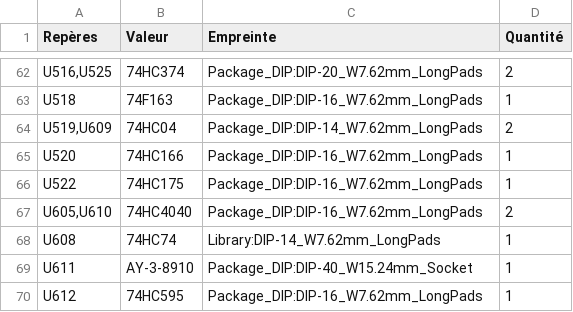
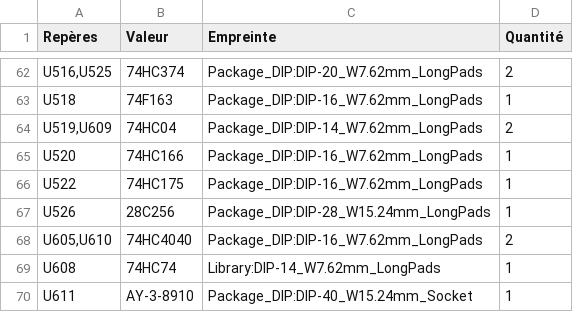
Before and after one commit to christophetoularastel-eng/OSM39, a CSV file: materiel/OSM39_mono/fabrication/OSM39_mono-nomenclature.csv, drawn as a sheet; only a part is shown, gaps mark what is left out; the shorter side is filled out with more unchanged rows.

```diff
--- a/materiel/OSM39_mono/fabrication/OSM39_mono-nomenclature.csv
+++ b/materiel/OSM39_mono/fabrication/OSM39_mono-nomenclature.csv
@@ -66,2 +66,3 @@
 "U522","74HC175","Package_DIP:DIP-16_W7.62mm_LongPads","1"
+"U526","28C256","Package_DIP:DIP-28_W15.24mm_LongPads","1"
 "U605,U610","74HC4040","Package_DIP:DIP-16_W7.62mm_LongPads","2"
```
Also changed, not shown: 10 other files.
